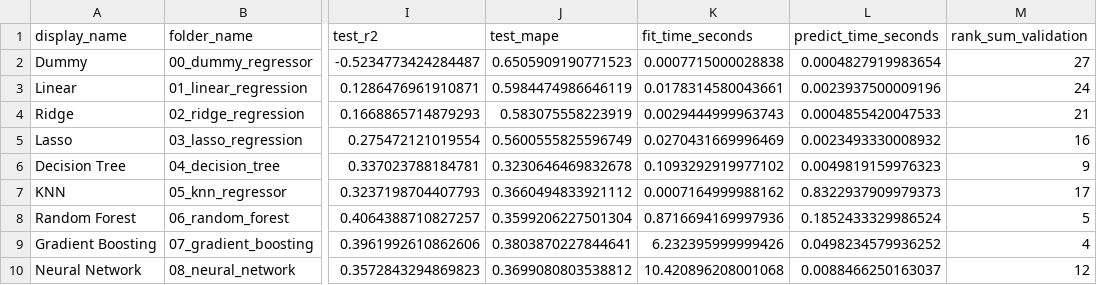
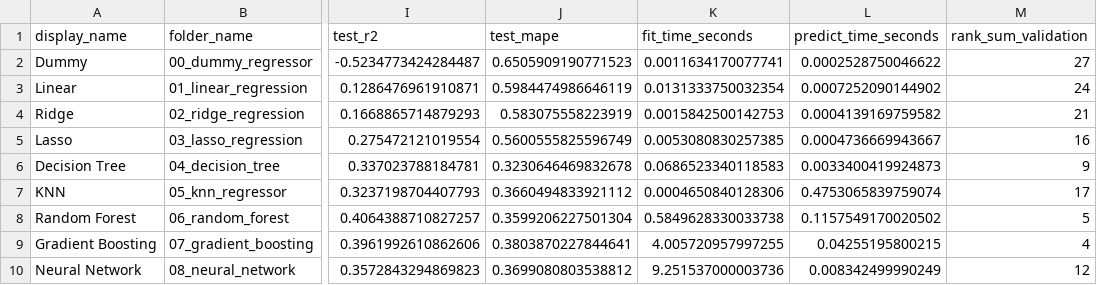
Before and after one commit to lordbavaria13/bike_rental, a CSV file: modelling/99_model_comparison/results/model_comparison_compact.csv, drawn as a sheet; only a part is shown, gaps mark what is left out; the diff names each change by its address in the sheet, - before the commit and + after, or states it on an @@ line.

```diff
--- a/modelling/99_model_comparison/results/model_comparison_compact.csv
+++ b/modelling/99_model_comparison/results/model_comparison_compact.csv
-K2 (fit_time_seconds): 0.0007715000028838
+K2 (fit_time_seconds): 0.0011634170077741
-L2 (predict_time_seconds): 0.0004827919983654
+L2 (predict_time_seconds): 0.0002528750046622
-K3 (fit_time_seconds): 0.0178314580043661
+K3 (fit_time_seconds): 0.0131333750032354
-L3 (predict_time_seconds): 0.0023937500009196
+L3 (predict_time_seconds): 0.0007252090144902
-K4 (fit_time_seconds): 0.0029444999963743
+K4 (fit_time_seconds): 0.0015842500142753
-L4 (predict_time_seconds): 0.0004855420047533
+L4 (predict_time_seconds): 0.0004139169759582
-K5 (fit_time_seconds): 0.0270431669996469
+K5 (fit_time_seconds): 0.0053080830257385
-L5 (predict_time_seconds): 0.0023493330008932
+L5 (predict_time_seconds): 0.0004736669943667
-K6 (fit_time_seconds): 0.1093292919977102
+K6 (fit_time_seconds): 0.0686523340118583
-L6 (predict_time_seconds): 0.0049819159976323
+L6 (predict_time_seconds): 0.0033400419924873
-K7 (fit_time_seconds): 0.0007164999988162
+K7 (fit_time_seconds): 0.0004650840128306
-L7 (predict_time_seconds): 0.8322937909979373
+L7 (predict_time_seconds): 0.4753065839759074
-K8 (fit_time_seconds): 0.8716694169997936
+K8 (fit_time_seconds): 0.5849628330033738
-L8 (predict_time_seconds): 0.1852433329986524
+L8 (predict_time_seconds): 0.1157549170020502
-K9 (fit_time_seconds): 6.232395999999426
+K9 (fit_time_seconds): 4.005720957997255
-L9 (predict_time_seconds): 0.0498234579936252
+L9 (predict_time_seconds): 0.04255195800215
-K10 (fit_time_seconds): 10.420896208001068
+K10 (fit_time_seconds): 9.251537000003736
-L10 (predict_time_seconds): 0.0088466250163037
+L10 (predict_time_seconds): 0.008342499990249
```
Also changed, not shown: modelling/01_linear_regression/results/metrics.csv, modelling/05_knn_regressor/results/metrics.csv, 34 other files.
